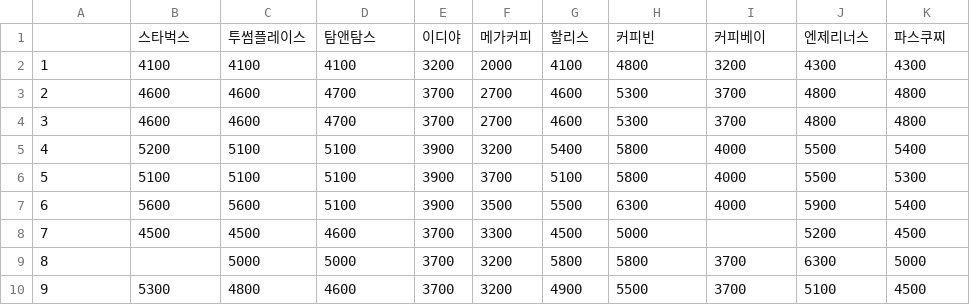
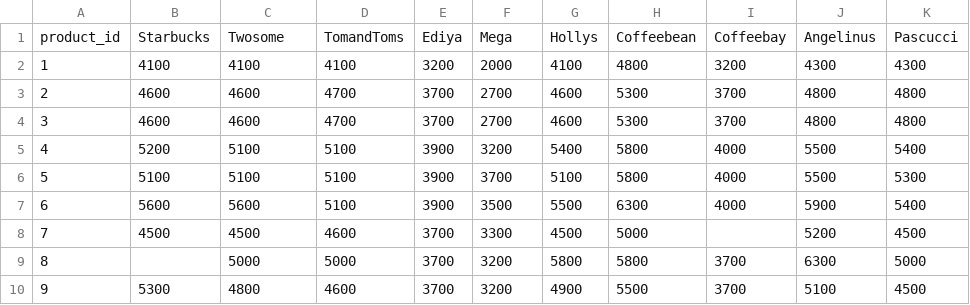
Before and after one commit to Lia-97/Cafe-Olleh, a CSV file: source/브랜드별 가격.csv, drawn as a sheet; removed rows and columns are numbered as before the commit, all else as after; the diff names each change by its address in the sheet, - before the commit and + after, or states it on an @@ line.

```diff
--- a/source/브랜드별 가격.csv
+++ b/source/브랜드별 가격.csv
-row 1:  | 스타벅스 | 투썸플레이스 | 탐앤탐스 | 이디야 | 메가커피 | 할리스 | 커피빈 | 커피베이 | 엔제리너스 | 파스쿠찌
+row 1: product_id | Starbucks | Twosome | TomandToms | Ediya | Mega | Hollys | Coffeebean | Coffeebay | Angelinus | Pascucci
```
Also changed, not shown: source/브랜드별 커피명.csv, 21 other files.
